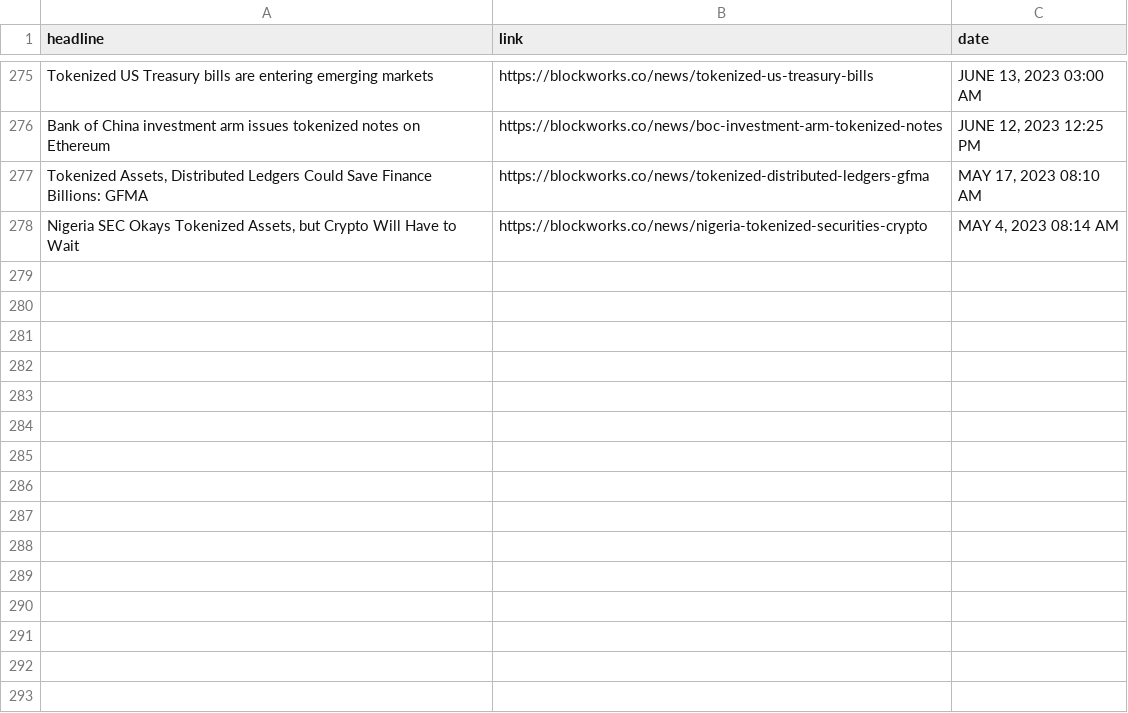
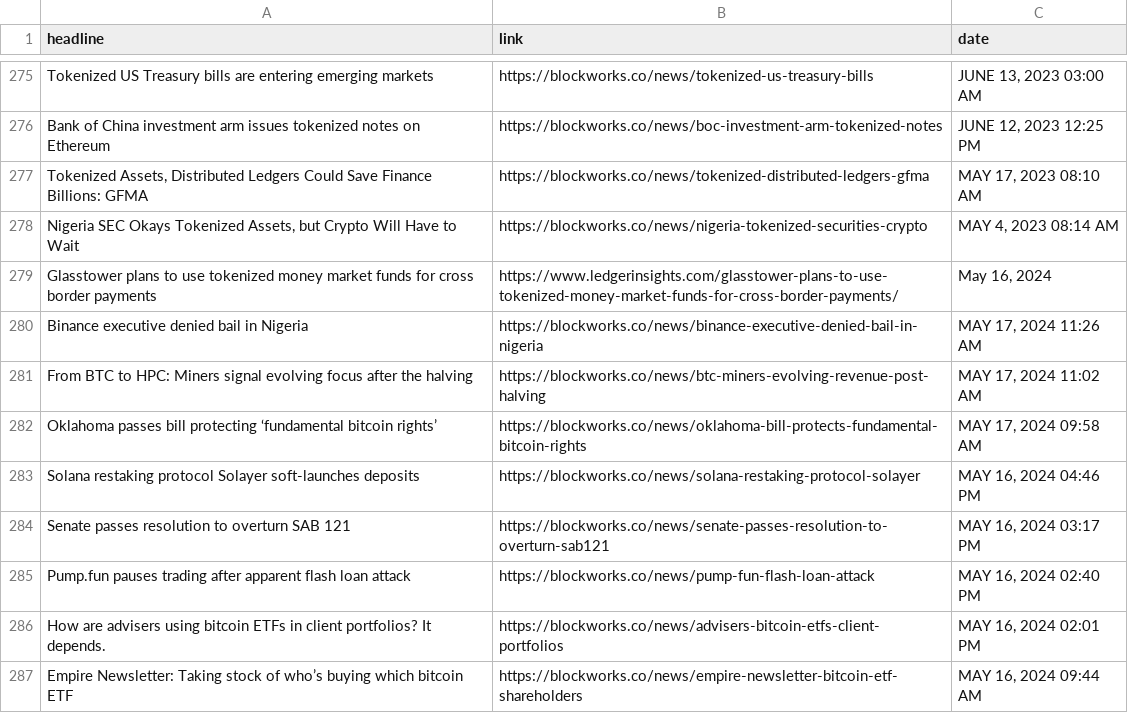
Before and after one commit to suni639/article_web_scraper_v2, a CSV file: scraped_articles.csv, drawn as a sheet; only a part is shown, gaps mark what is left out; the diff names each change by its address in the sheet, - before the commit and + after, or states it on an @@ line.

Commit message:
modified article_scraper

```diff
--- a/scraped_articles.csv
+++ b/scraped_articles.csv
+row 279: Glasstower plans to use tokenized money market funds for cross border payments | https://www.ledgerinsights.com/glasstower-plans-to-use-tokenized-money-market-funds-for-cross-border-payments/ | May 16, 2024
+row 280: Binance executive denied bail in Nigeria | https://blockworks.co/news/binance-executive-denied-bail-in-nigeria | MAY 17, 2024 11:26 AM
+row 281: From BTC to HPC: Miners signal evolving focus after the halving | https://blockworks.co/news/btc-miners-evolving-revenue-post-halving | MAY 17, 2024 11:02 AM
+row 282: Oklahoma passes bill protecting ‘fundamental bitcoin rights’ | https://blockworks.co/news/oklahoma-bill-protects-fundamental-bitcoin-rights | MAY 17, 2024 09:58 AM
+row 283: Solana restaking protocol Solayer soft-launches deposits | https://blockworks.co/news/solana-restaking-protocol-solayer | MAY 16, 2024 04:46 PM
+row 284: Senate passes resolution to overturn SAB 121 | https://blockworks.co/news/senate-passes-resolution-to-overturn-sab121 | MAY 16, 2024 03:17 PM
+row 285: Pump.fun pauses trading after apparent flash loan attack | https://blockworks.co/news/pump-fun-flash-loan-attack | MAY 16, 2024 02:40 PM
+row 286: How are advisers using bitcoin ETFs in client portfolios? It depends. | https://blockworks.co/news/advisers-bitcoin-etfs-client-portfolios | MAY 16, 2024 02:01 PM
+row 287: Empire Newsletter: Taking stock of who’s buying which bitcoin ETF | https://blockworks.co/news/empire-newsletter-bitcoin-etf-shareholders | MAY 16, 2024 09:44 AM
```
Also changed, not shown: 1 other file.
